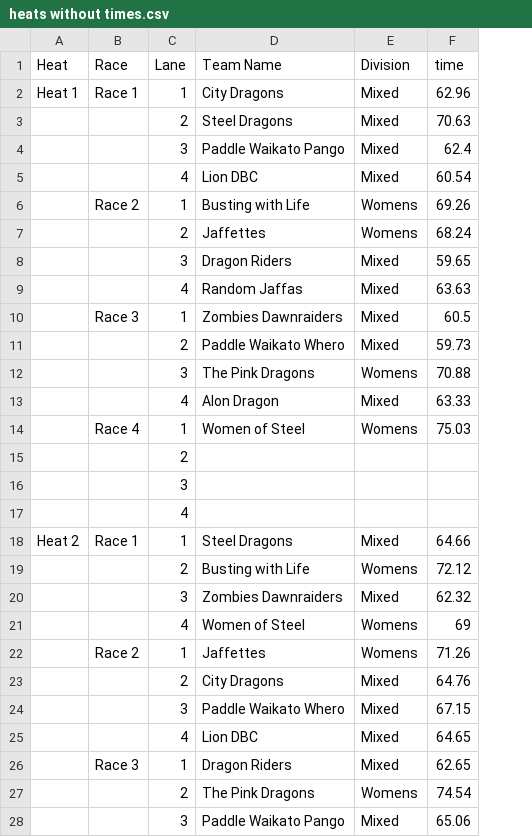
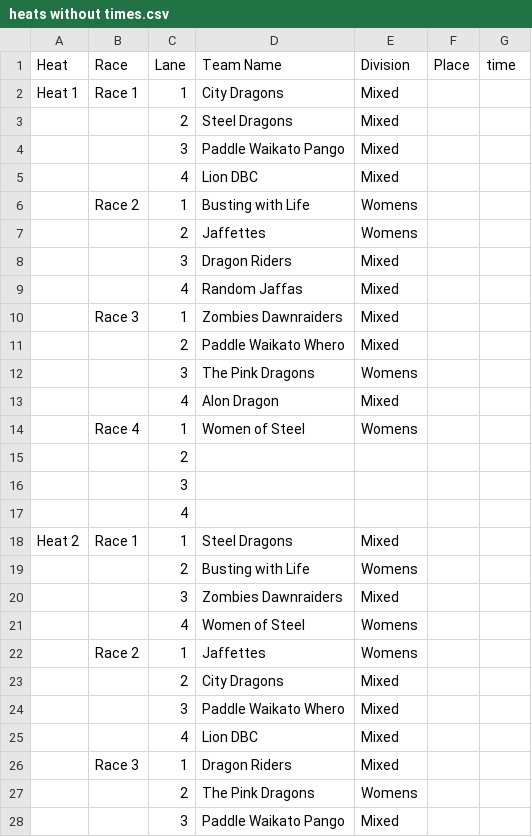
Before and after one commit to Boot10it/ADBA_Race_Draw, a CSV file: heats without times.csv, drawn as a sheet; only a part is shown; addresses are those after the commit; the diff covers the shown part only; the diff names each change by its address in the sheet, - before the commit and + after, or states it on an @@ line.

```diff
--- a/heats without times.csv
+++ b/heats without times.csv
+column F (Place), empty
-G2 (time): 62.96
+G2 (time): (empty)
-G3 (time): 70.63
+G3 (time): (empty)
-G4 (time): 62.4
+G4 (time): (empty)
-G5 (time): 60.54
+G5 (time): (empty)
-G6 (time): 69.26
+G6 (time): (empty)
-G7 (time): 68.24
+G7 (time): (empty)
-G8 (time): 59.65
+G8 (time): (empty)
-G9 (time): 63.63
+G9 (time): (empty)
-G10 (time): 60.5
+G10 (time): (empty)
-G11 (time): 59.73
+G11 (time): (empty)
-G12 (time): 70.88
+G12 (time): (empty)
-G13 (time): 63.33
+G13 (time): (empty)
-G14 (time): 75.03
+G14 (time): (empty)
-G18 (time): 64.66
+G18 (time): (empty)
-G19 (time): 72.12
+G19 (time): (empty)
-G20 (time): 62.32
+G20 (time): (empty)
-G21 (time): 69
+G21 (time): (empty)
-G22 (time): 71.26
+G22 (time): (empty)
-G23 (time): 64.76
+G23 (time): (empty)
-G24 (time): 67.15
+G24 (time): (empty)
-G25 (time): 64.65
+G25 (time): (empty)
-G26 (time): 62.65
+G26 (time): (empty)
-G27 (time): 74.54
+G27 (time): (empty)
-G28 (time): 65.06
+G28 (time): (empty)
```
Also changed, not shown: 2 edited cells elsewhere in this file, 12 other files.
